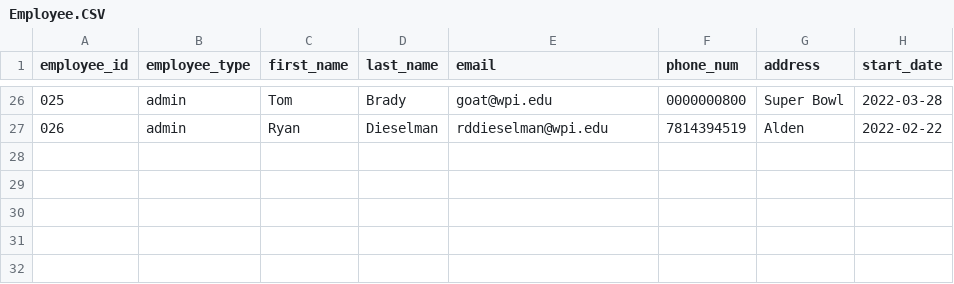
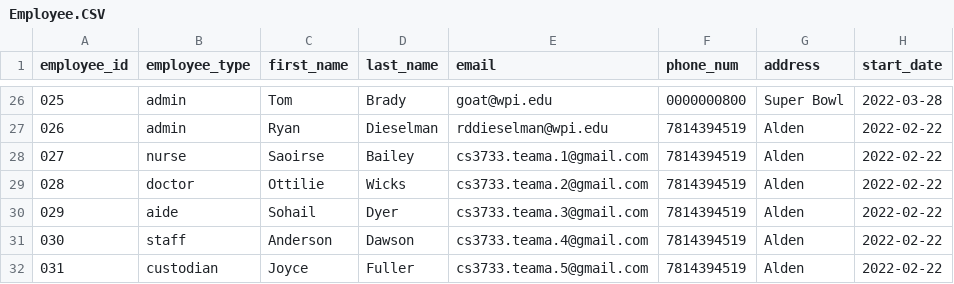
Before and after one commit to Bumble-The-Abominable-Snowman/CS3733-C22-Team-A-Application, a CSV file: src/main/resources/edu/wpi/cs3733/c22/teamA/db/CSVs/Employee.CSV, drawn as a sheet; only a part is shown, gaps mark what is left out.

```diff
--- a/src/main/resources/edu/wpi/cs3733/c22/teamA/db/CSVs/Employee.CSV
+++ b/src/main/resources/edu/wpi/cs3733/c22/teamA/db/CSVs/Employee.CSV
@@ -27 +27,6 @@ employee_id, employee_type, first_name, last_name, email, phone_num, address, st
 026,admin,Ryan,Dieselman,rddieselman@wpi.edu,7814394519,Alden,2022-02-22
+027,nurse,Saoirse,Bailey,cs3733.teama.1@gmail.com,7814394519,Alden,2022-02-22
+028,doctor,Ottilie,Wicks,cs3733.teama.2@gmail.com,7814394519,Alden,2022-02-22
+029,aide,Sohail,Dyer,cs3733.teama.3@gmail.com,7814394519,Alden,2022-02-22
+030,staff,Anderson,Dawson,cs3733.teama.4@gmail.com,7814394519,Alden,2022-02-22
+031,custodian,Joyce,Fuller,cs3733.teama.5@gmail.com,7814394519,Alden,2022-02-22
```
Also changed, not shown: 36 other files.
